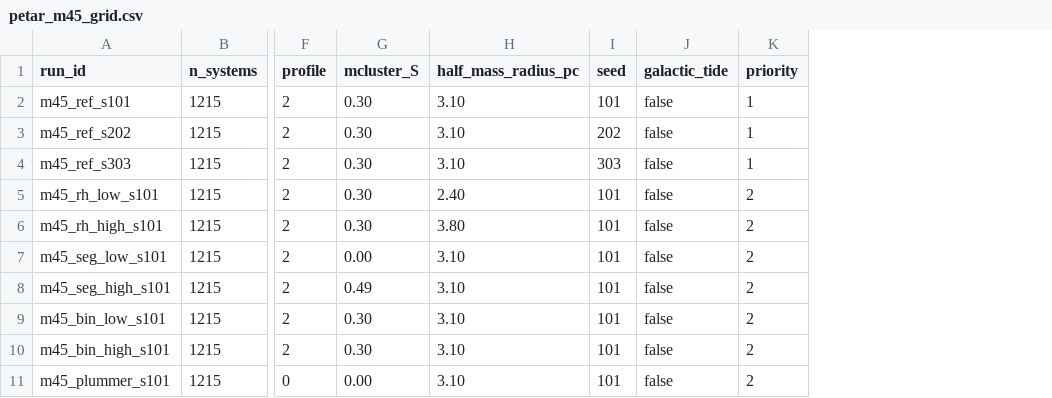
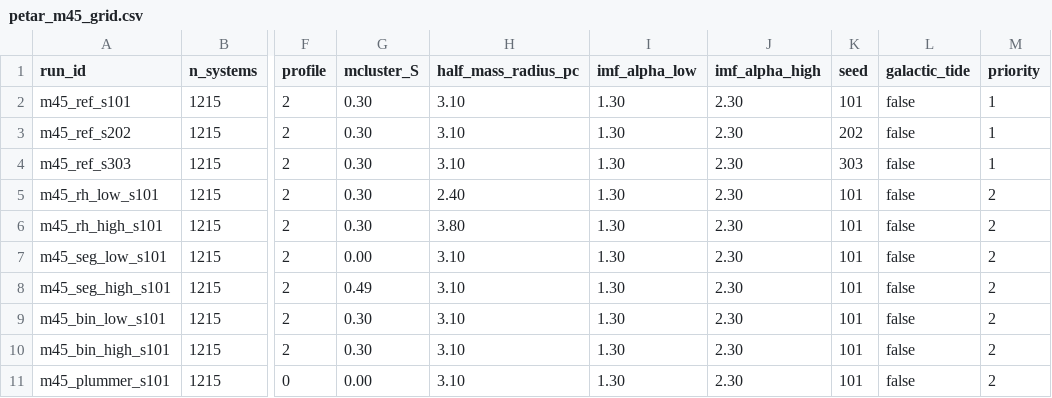
Before and after one commit to helmet-png/m45-imf-analysis, a CSV file: petar_m45_grid.csv, drawn as a sheet; only a part is shown, gaps mark what is left out; the diff names each change by its address in the sheet, - before the commit and + after, or states it on an @@ line.

```diff
--- a/petar_m45_grid.csv
+++ b/petar_m45_grid.csv
+column I (imf_alpha_low), rows 2-11: all 1.30
+column J (imf_alpha_high), rows 2-11: all 2.30
```
Also changed, not shown: 4 other files.
